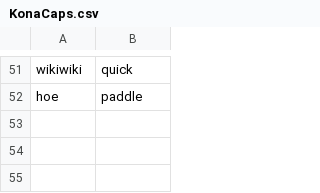
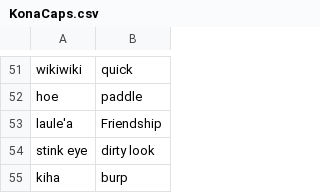
Before and after one commit to mazerlodge/AWSServerlessWebsite, a CSV file: data/KonaCaps.csv, drawn as a sheet; only a part is shown, gaps mark what is left out.

Commit message:
added entries.

```diff
--- a/data/KonaCaps.csv
+++ b/data/KonaCaps.csv
@@ -52 +52,4 @@ wikiwiki,quick
 hoe,paddle
+laule'a,Friendship
+stink eye,dirty look
+kiha,burp
```
